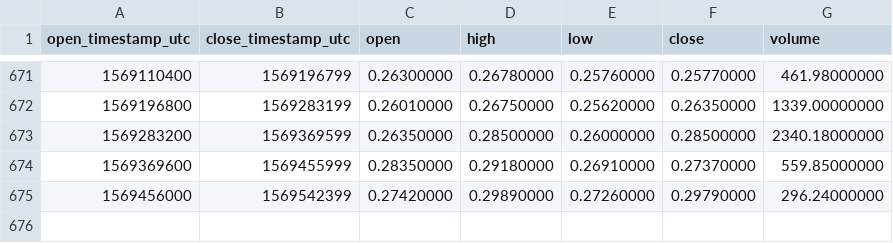
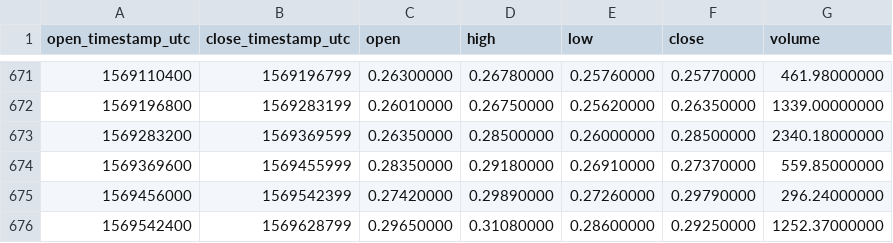
Before and after one commit to cryptobigbro/binance-XZCBNB, a CSV file: binance-XZCBNB-1d.csv, drawn as a sheet; only a part is shown, gaps mark what is left out.

Commit message:
Update OHLCV data.

```diff
--- a/binance-XZCBNB-1d.csv
+++ b/binance-XZCBNB-1d.csv
@@ -675 +675,2 @@ open_timestamp_utc,close_timestamp_utc,open,high,low,close,volume
 1569456000,1569542399,0.27420000,0.29890000,0.27260000,0.29790000,296.24000000
+1569542400,1569628799,0.29650000,0.31080000,0.28600000,0.29250000,1252.37000000
```
Also changed, not shown: 1 other file.
